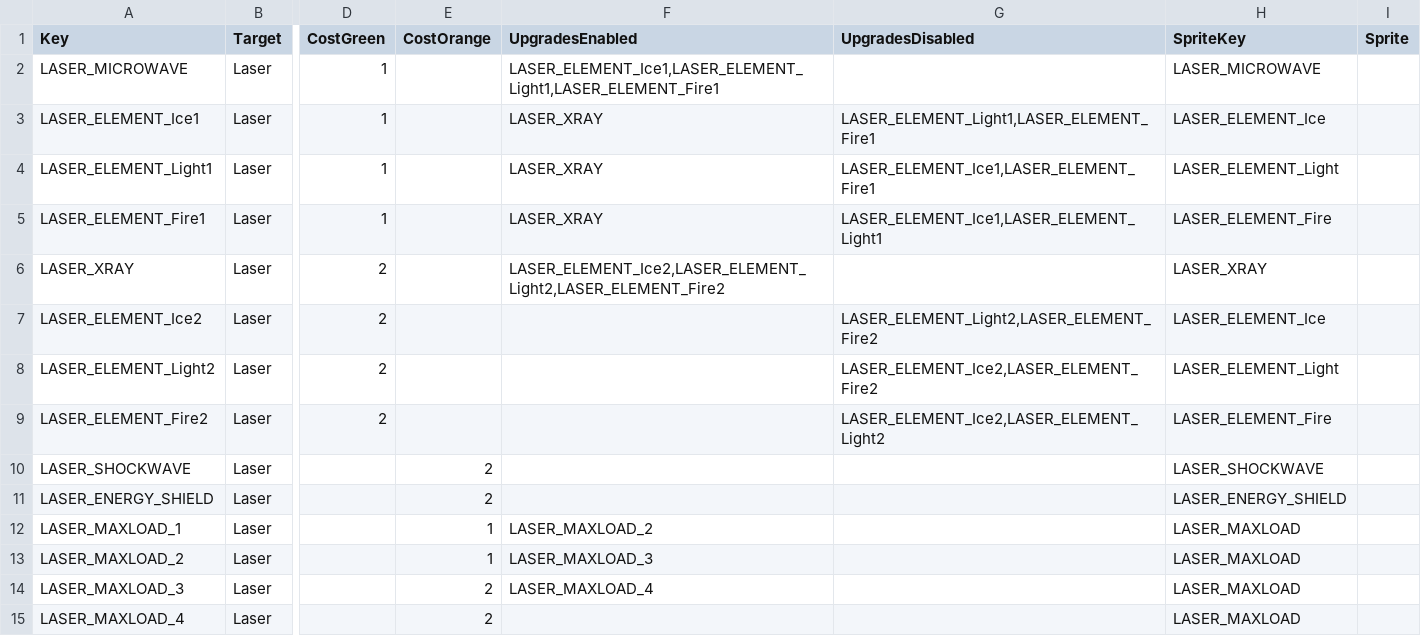
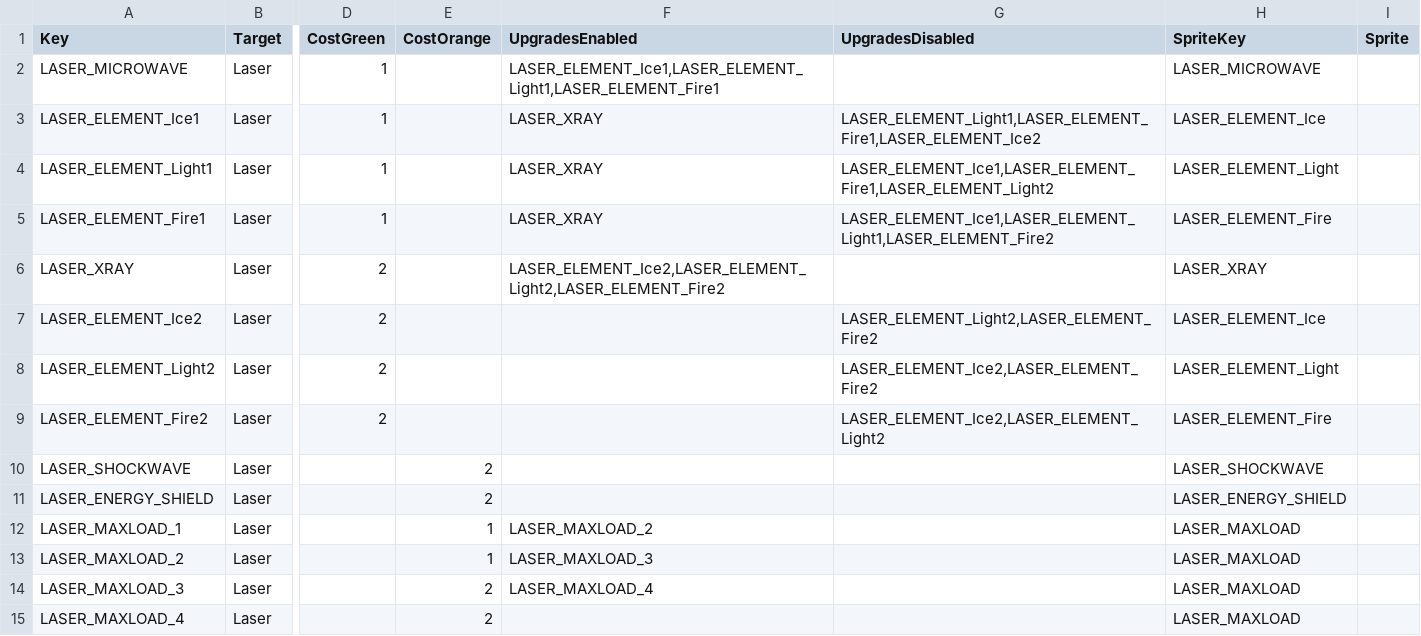
Before and after one commit to XavierClavel/SpaceSurvivorOrbital, a CSV file: Assets/Data/Upgrades/Laser.csv, drawn as a sheet; only a part is shown, gaps mark what is left out; the diff names each change by its address in the sheet, - before the commit and + after, or states it on an @@ line.

Commit message:
laser Up

```diff
--- a/Assets/Data/Upgrades/Laser.csv
+++ b/Assets/Data/Upgrades/Laser.csv
-G3 (UpgradesDisabled): LASER_ELEMENT_Light1,LASER_ELEMENT_Fire1
+G3 (UpgradesDisabled): LASER_ELEMENT_Light1,LASER_ELEMENT_Fire1,LASER_ELEMENT_Ice2
-G4 (UpgradesDisabled): LASER_ELEMENT_Ice1,LASER_ELEMENT_Fire1
+G4 (UpgradesDisabled): LASER_ELEMENT_Ice1,LASER_ELEMENT_Fire1,LASER_ELEMENT_Light2
-G5 (UpgradesDisabled): LASER_ELEMENT_Ice1,LASER_ELEMENT_Light1
+G5 (UpgradesDisabled): LASER_ELEMENT_Ice1,LASER_ELEMENT_Light1,LASER_ELEMENT_Fire2
```
Also changed, not shown: Assets/Data/ButtonLocalization.csv, 22 other files.
